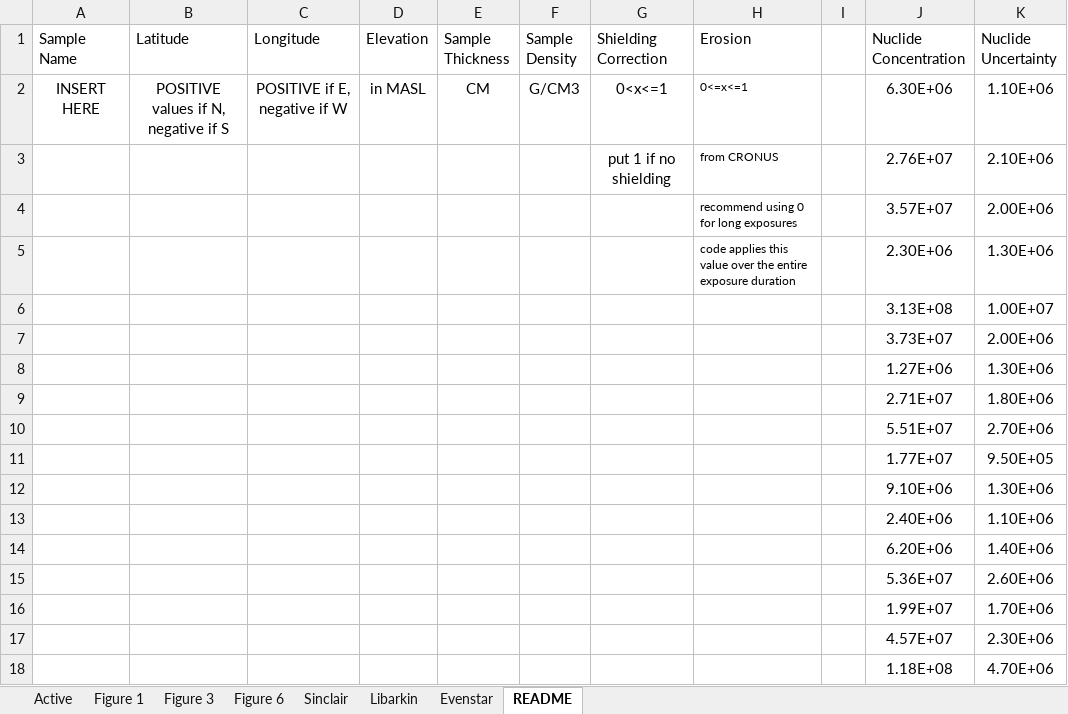
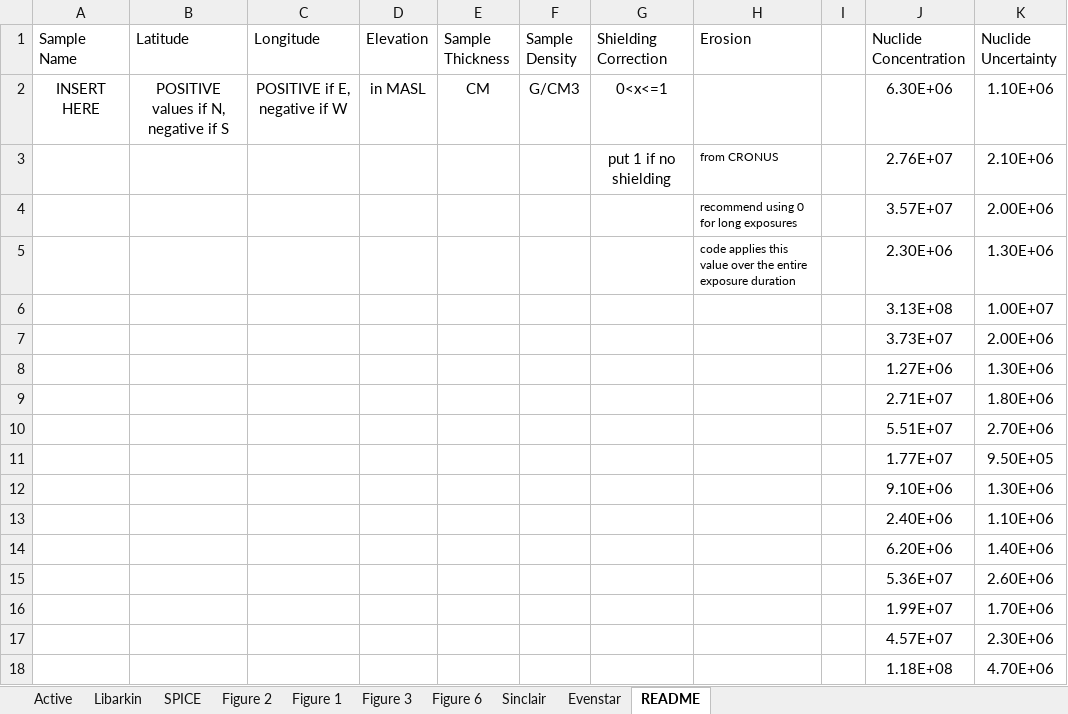
Before and after one commit to mmijjum/Production_Rates_Calculator, an Excel workbook: src/text_files_for_read/Inputs.xlsx, sheet README, drawn as a sheet; values as stored, in another font and other column widths than the file's, no borders; the diff names each change by its address in the sheet, - before the commit and + after, or states it on an @@ line.

Commit message:
updating libarkin dataset test

```diff
--- a/src/text_files_for_read/Inputs.xlsx (sheet README)
+++ b/src/text_files_for_read/Inputs.xlsx (sheet README)
+sheet tab: SPICE
+sheet tab: Figure 2
@@ sheet tab order changed: Active | Libarkin | SPICE | Figure 2 | Figure 1 | Figure 3 | Figure 6 | Sinclair | Evenstar | README @@
-H2 (Erosion): 0<=x<=1
+H2 (Erosion): (empty)
```
Also changed, not shown: sheet Libarkin, sheet Active, 27 other files.
